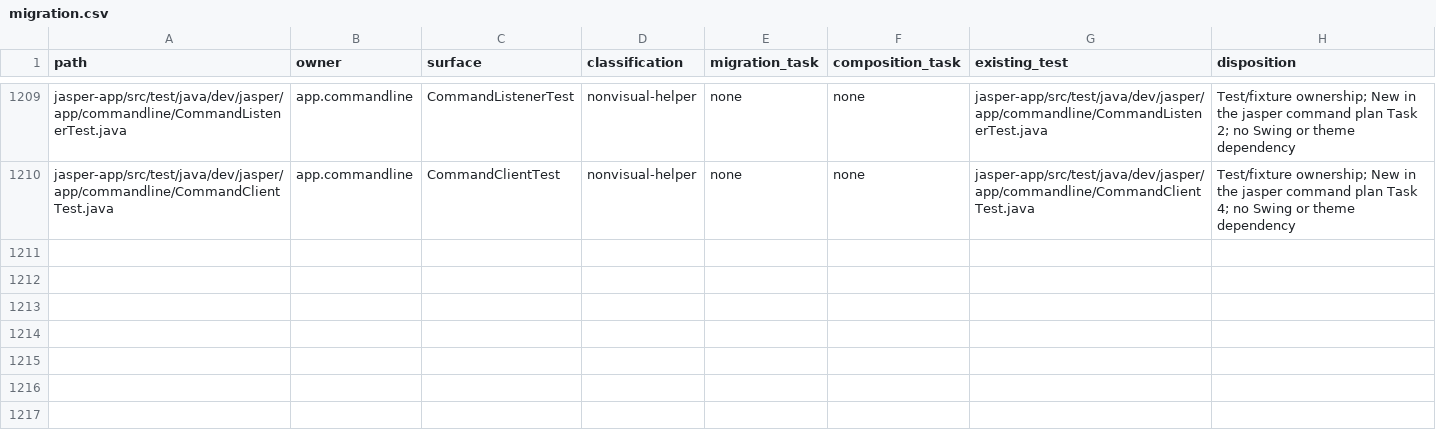
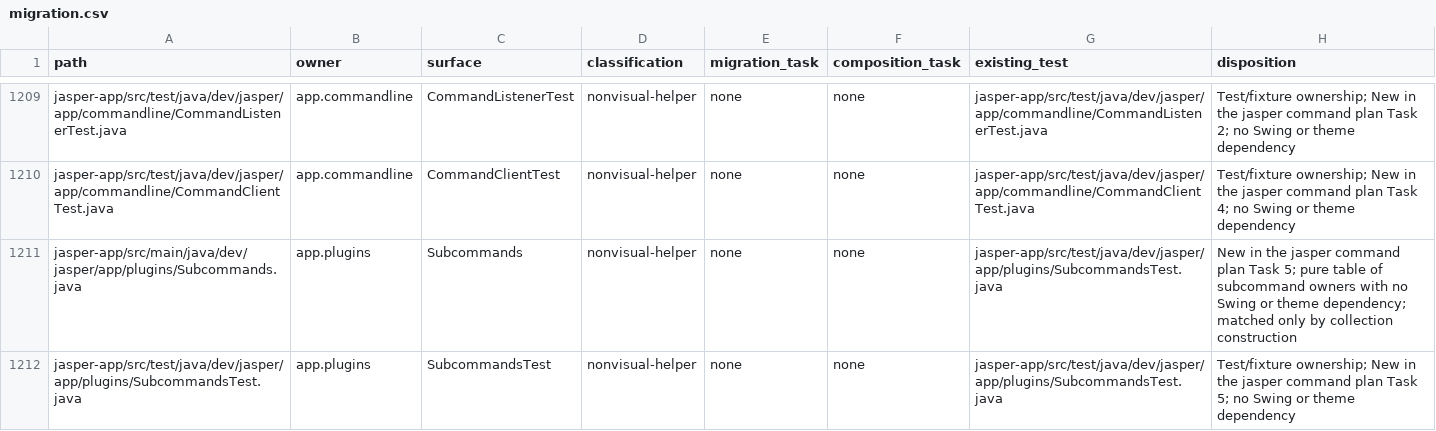
Before and after one commit to an0nn30/Jasper, a CSV file: docs/design/theme-engine/migration.csv, drawn as a sheet; only a part is shown, gaps mark what is left out; the diff names each change by its address in the sheet, - before the commit and + after, or states it on an @@ line.

```diff
--- a/docs/design/theme-engine/migration.csv
+++ b/docs/design/theme-engine/migration.csv
+row 1211: jasper-app/src/main/java/dev/jasper/app/plugins/Subcommands.java | app.plugins | Subcommands | nonvisual-helper | none | none | jasper-app/src/test/java/dev/jasper/app/plugins/SubcommandsTest.java | New in the jasper command plan Task 5; pure table of subcommand owners with no Swing or theme dependency; matched only by collection construction
+row 1212: jasper-app/src/test/java/dev/jasper/app/plugins/SubcommandsTest.java | app.plugins | SubcommandsTest | nonvisual-helper | none | none | jasper-app/src/test/java/dev/jasper/app/plugins/SubcommandsTest.java | Test/fixture ownership; New in the jasper command plan Task 5; no Swing or theme dependency
```
Also changed, not shown: 5 other files.
